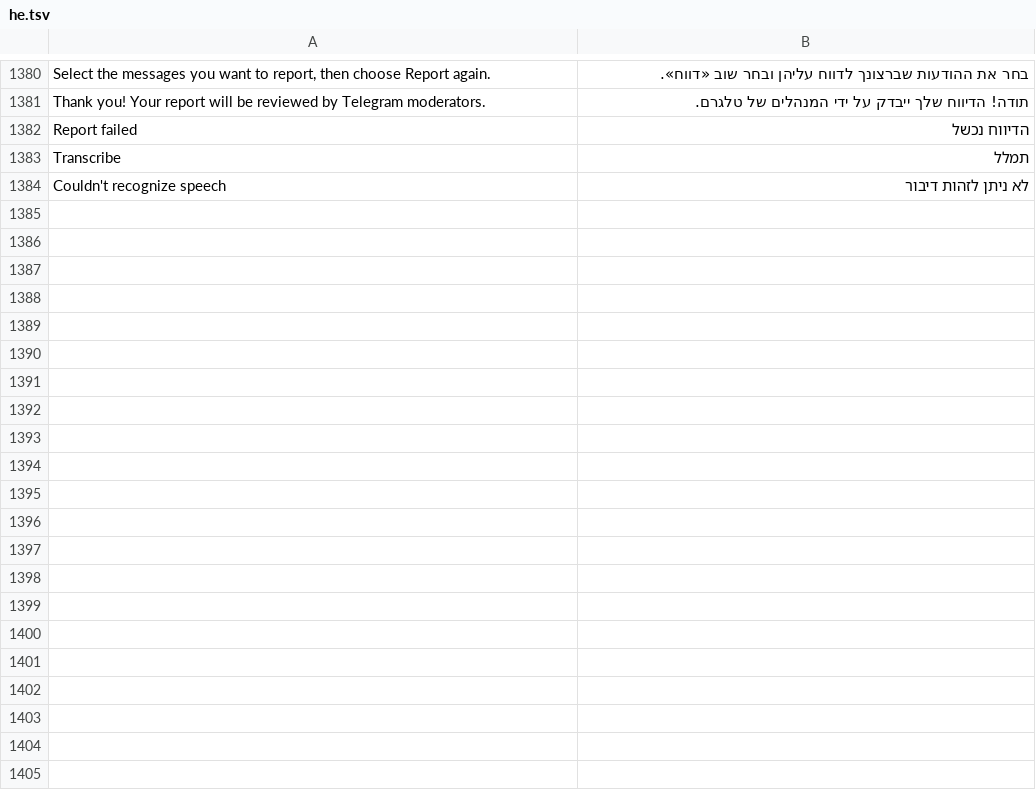
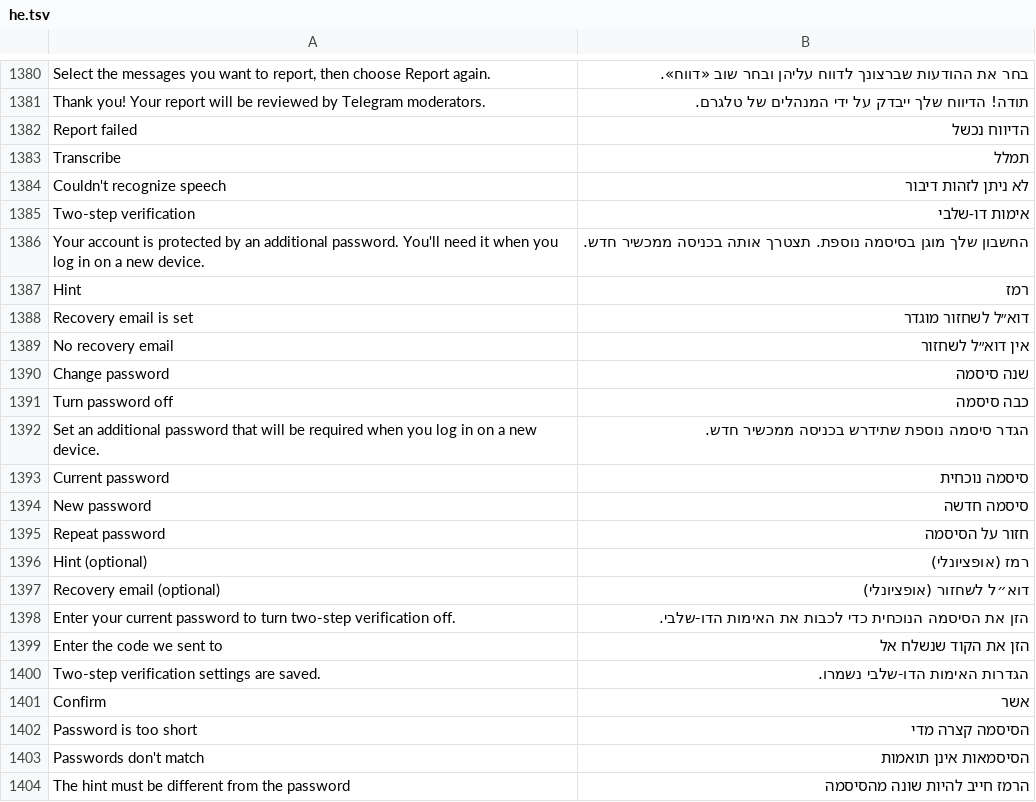
Before and after one commit to JettaXP/pixelGram, a TSV file: src/main/resources/i18n/he.tsv, drawn as a sheet; only a part is shown, gaps mark what is left out; the diff covers the shown part only; the diff names each change by its address in the sheet, - before the commit and + after, or states it on an @@ line.

```diff
--- a/src/main/resources/i18n/he.tsv
+++ b/src/main/resources/i18n/he.tsv
+row 1385: Two-step verification | אימות דו-שלבי
+row 1386: Your account is protected by an additional password. You'll need it when you log in on a new device. | החשבון שלך מוגן בסיסמה נוספת. תצטרך אותה בכניסה ממכשיר חדש.
+row 1387: Hint | רמז
+row 1388: Recovery email is set | דוא״ל לשחזור מוגדר
+row 1389: No recovery email | אין דוא״ל לשחזור
+row 1390: Change password | שנה סיסמה
+row 1391: Turn password off | כבה סיסמה
+row 1392: Set an additional password that will be required when you log in on a new device. | הגדר סיסמה נוספת שתידרש בכניסה ממכשיר חדש.
+row 1393: Current password | סיסמה נוכחית
+row 1394: New password | סיסמה חדשה
+row 1395: Repeat password | חזור על הסיסמה
+row 1396: Hint (optional) | רמז (אופציונלי)
+row 1397: Recovery email (optional) | דוא״ל לשחזור (אופציונלי)
+row 1398: Enter your current password to turn two-step verification off. | הזן את הסיסמה הנוכחית כדי לכבות את האימות הדו-שלבי.
+row 1399: Enter the code we sent to | הזן את הקוד שנשלח אל
+row 1400: Two-step verification settings are saved. | הגדרות האימות הדו-שלבי נשמרו.
+row 1401: Confirm | אשר
+row 1402: Password is too short | הסיסמה קצרה מדי
+row 1403: Passwords don't match | הסיסמאות אינן תואמות
+row 1404: The hint must be different from the password | הרמז חייב להיות שונה מהסיסמה
```
Also changed, not shown: 16 added rows elsewhere in this file, src/main/resources/i18n/ru.tsv, 10 other files.
